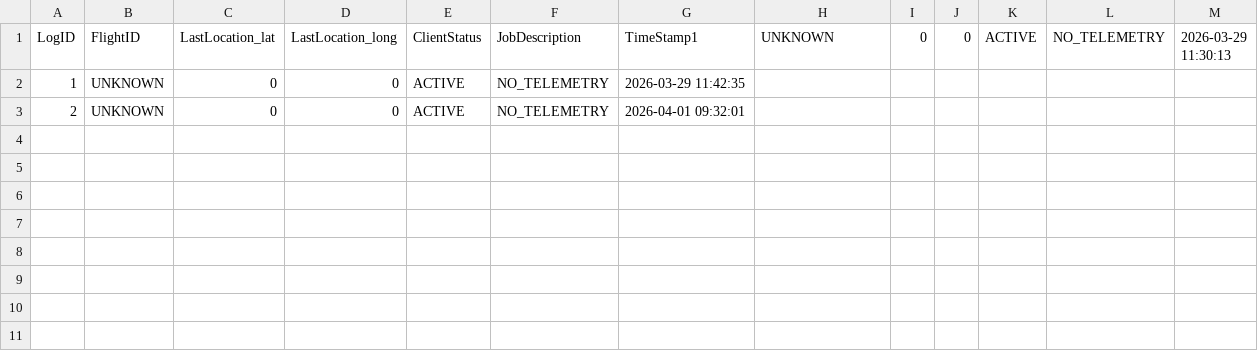
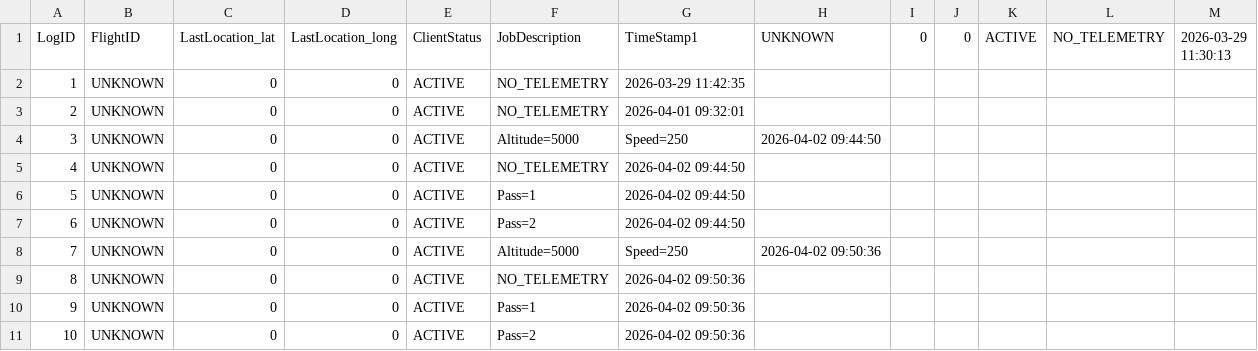
Before and after one commit to Yunehr/ATC-system, a CSV file: data/SystemTrafficLog.csv, drawn as a sheet.

Commit message:
Added additional Client tests.  9/9 tests passing. Added additional Server Tests. 37/40 Tests passing.

```diff
--- a/data/SystemTrafficLog.csv
+++ b/data/SystemTrafficLog.csv
@@ -3 +3,9 @@ LogID,FlightID,LastLocation_lat,LastLocation_long,ClientStatus,JobDescription,Ti
 2,UNKNOWN,0,0,ACTIVE,NO_TELEMETRY,2026-04-01 09:32:01
+3,UNKNOWN,0,0,ACTIVE,Altitude=5000,Speed=250,2026-04-02 09:44:50
+4,UNKNOWN,0,0,ACTIVE,NO_TELEMETRY,2026-04-02 09:44:50
+5,UNKNOWN,0,0,ACTIVE,Pass=1,2026-04-02 09:44:50
+6,UNKNOWN,0,0,ACTIVE,Pass=2,2026-04-02 09:44:50
+7,UNKNOWN,0,0,ACTIVE,Altitude=5000,Speed=250,2026-04-02 09:50:36
+8,UNKNOWN,0,0,ACTIVE,NO_TELEMETRY,2026-04-02 09:50:36
+9,UNKNOWN,0,0,ACTIVE,Pass=1,2026-04-02 09:50:36
+10,UNKNOWN,0,0,ACTIVE,Pass=2,2026-04-02 09:50:36
```
Also changed, not shown: 2 other files.
